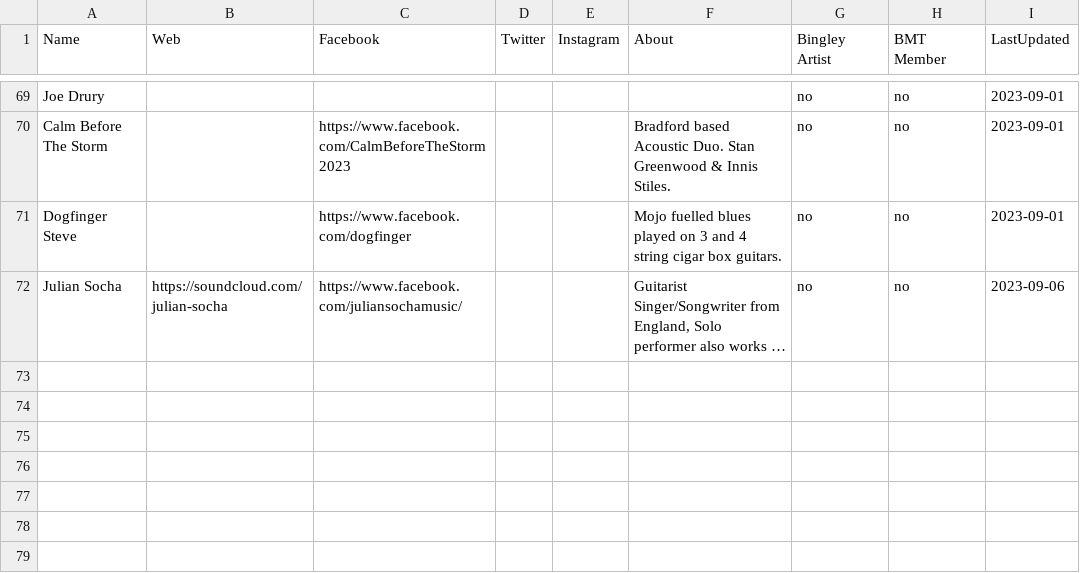
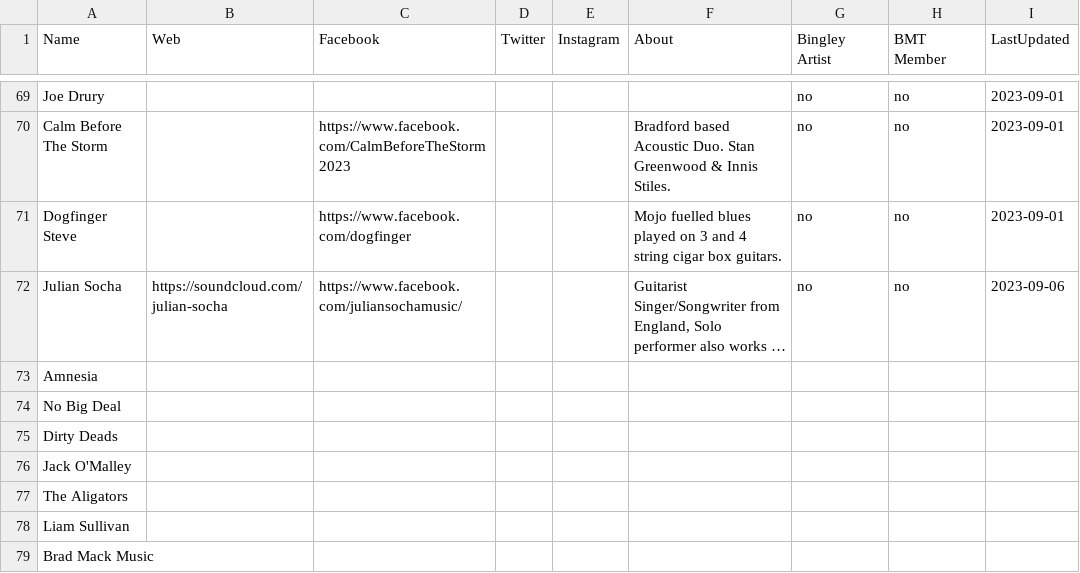
Before and after one commit to caprenter/bingley-music-town, a CSV file: _data/artists.csv, drawn as a sheet; only a part is shown, gaps mark what is left out; long unchanged cells end in …; the diff names each change by its address in the sheet, - before the commit and + after, or states it on an @@ line.

```diff
--- a/_data/artists.csv
+++ b/_data/artists.csv
+row 73: Amnesia
+row 74: No Big Deal
+row 75: Dirty Deads
+row 76: Jack O'Malley
+row 77: The Aligators
+row 78: Liam Sullivan
+row 79: Brad Mack Music
```
Also changed, not shown: _data/events.csv.
